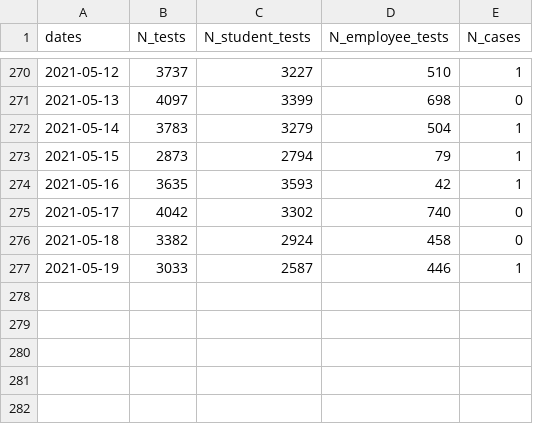
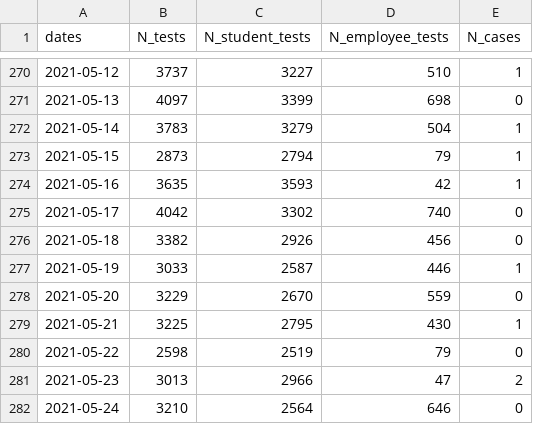
Before and after one commit to dashiellmassey/cornell-covid-dashboard, a CSV file: cleaned_covid_data.csv, drawn as a sheet; only a part is shown, gaps mark what is left out.

```diff
--- a/cleaned_covid_data.csv
+++ b/cleaned_covid_data.csv
@@ -275,3 +275,8 @@ dates,N_tests,N_student_tests,N_employee_tests,N_cases
 2021-05-17,4042,3302,740,0
-2021-05-18,3382,2924,458,0
+2021-05-18,3382,2926,456,0
 2021-05-19,3033,2587,446,1
+2021-05-20,3229,2670,559,0
+2021-05-21,3225,2795,430,1
+2021-05-22,2598,2519,79,0
+2021-05-23,3013,2966,47,2
+2021-05-24,3210,2564,646,0
```
Also changed, not shown: docs/cleaned_covid_data.csv, 4 other files.
